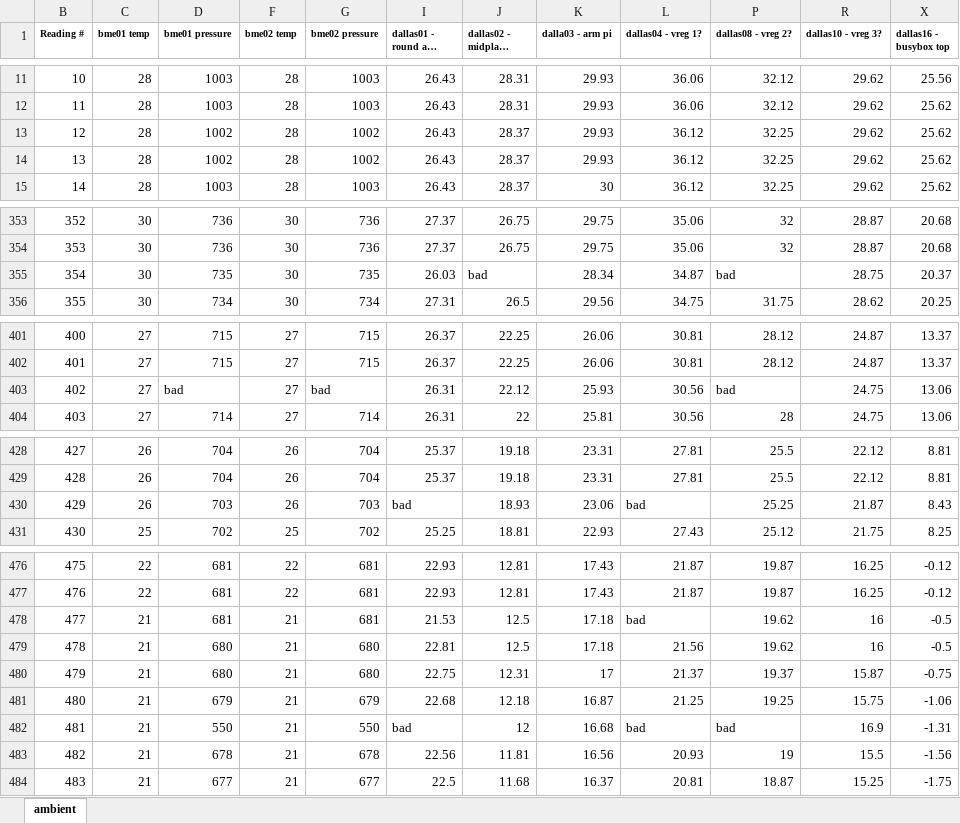
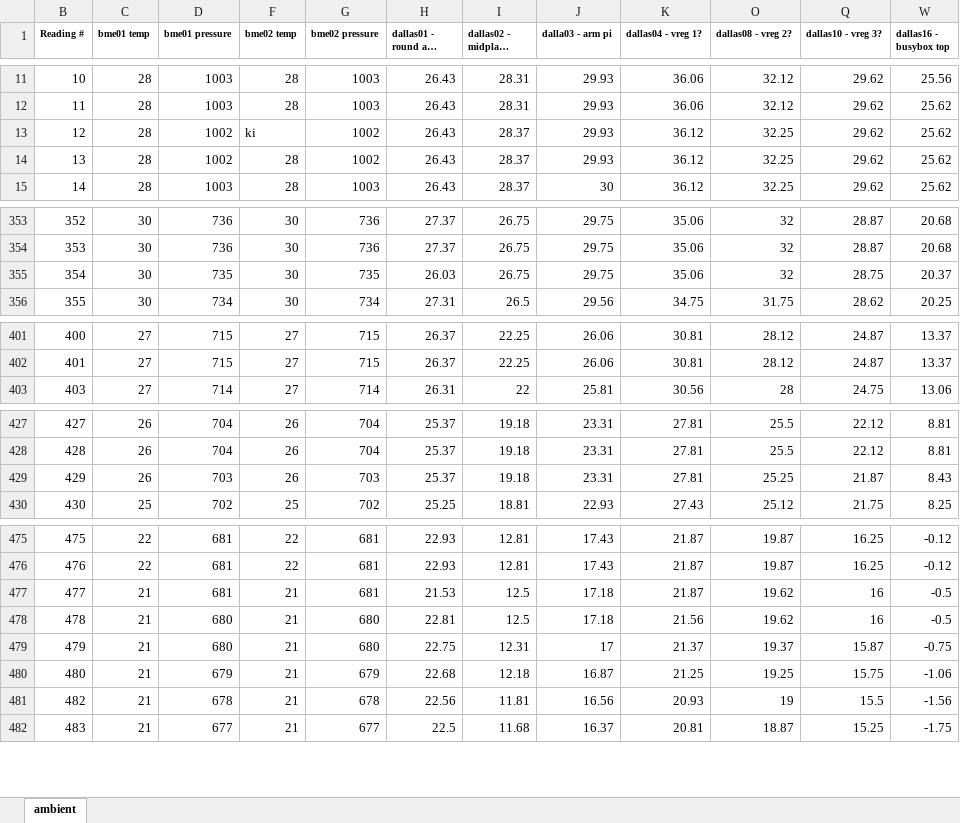
Before and after one commit to m241dan/tUR, an Excel workbook: Data/Palestine-2018/TV_Test/ambient.xlsx, sheet ambient, drawn as a sheet; only a part is shown, gaps mark what is left out; long unchanged cells end in …; values as stored, in another font and other column widths than the file's, no borders; charts and pictures and conditional formats not drawn; removed rows and columns are numbered as before the commit, all else as after; the diff covers the shown part only; the diff names each change by its address in the sheet, - before the commit and + after, or states it on an @@ line.

Commit message:
T/V data scrubbing

```diff
--- a/Data/Palestine-2018/TV_Test/ambient.xlsx (sheet ambient)
+++ b/Data/Palestine-2018/TV_Test/ambient.xlsx (sheet ambient)
-F13 (bme02 temp): 28
+F13 (bme02 temp): ki
-I355 (dallas02 - midplate center): bad
+I355 (dallas02 - midplate center): 26.75
-J355 (dalla03 - arm pi): 28.34
+J355 (dalla03 - arm pi): 29.75
-K355 (dallas04 - vreg 1?): 34.87
+K355 (dallas04 - vreg 1?): 35.06
-O355 (dallas08 - vreg 2?): bad
+O355 (dallas08 - vreg 2?): 32
-row 403: 402 | 27 | bad | 27 | bad | 26.31 | 22.12 | 25.93 | 30.56 | bad | 24.75 | 13.06
-H429 (dallas01 - round arm base): bad
+H429 (dallas01 - round arm base): 25.37
-I429 (dallas02 - midplate center): 18.93
+I429 (dallas02 - midplate center): 19.18
-J429 (dalla03 - arm pi): 23.06
+J429 (dalla03 - arm pi): 23.31
-K429 (dallas04 - vreg 1?): bad
+K429 (dallas04 - vreg 1?): 27.81
-K477 (dallas04 - vreg 1?): bad
+K477 (dallas04 - vreg 1?): 21.87
-row 482: 481 | 21 | 550 | 21 | 550 | bad | 12 | 16.68 | bad | bad | 16.9 | -1.31
```
Also changed, not shown: 5 edited cells elsewhere in this sheet, hidden cells, charts or pictures, 1 other file.
